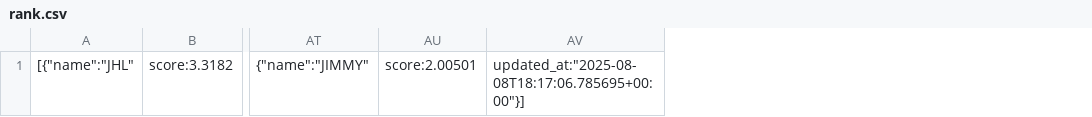
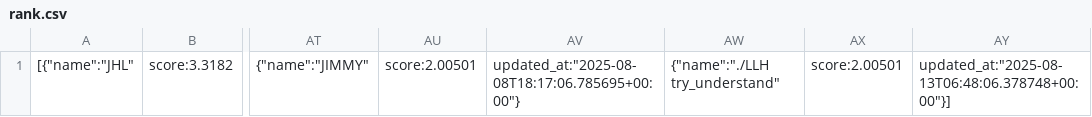
Before and after one commit to cechallenge/2025_cechallenge_data, a CSV file: rank.csv, drawn as a sheet; only a part is shown, gaps mark what is left out; removed rows and columns are numbered as before the commit, all else as after; the diff names each change by its address in the sheet, - before the commit and + after, or states it on an @@ line.

Commit message:
rank is updated

```diff
--- a/rank.csv
+++ b/rank.csv
-column AV, row 1: updated_at:"2025-08-08T18:17:06.785695+00:00"}]
+column AV, row 1: updated_at:"2025-08-08T18:17:06.785695+00:00"}
+column AW, row 1: {"name":"./LLH try_understand"
+column AX, row 1: score:2.00501
+column AY, row 1: updated_at:"2025-08-13T06:48:06.378748+00:00"}]
```
